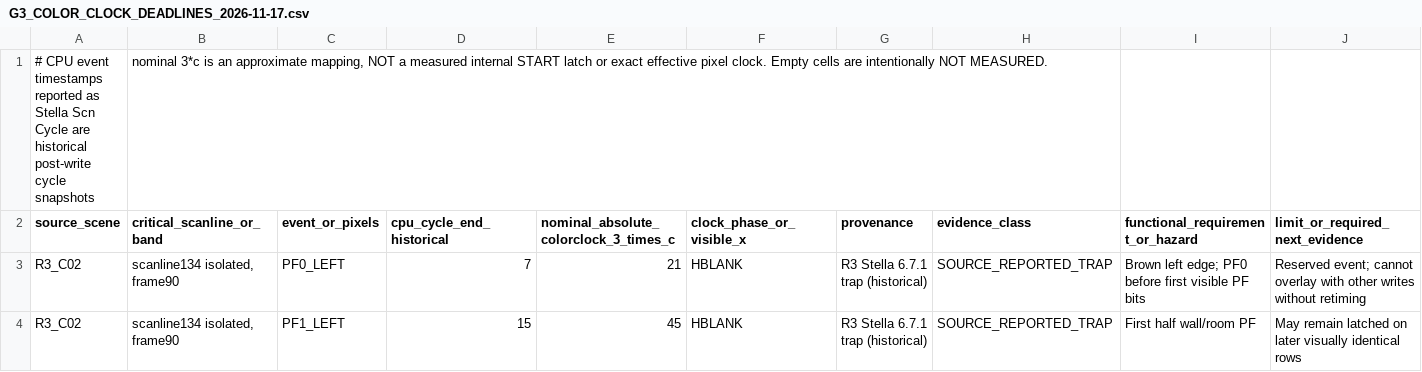
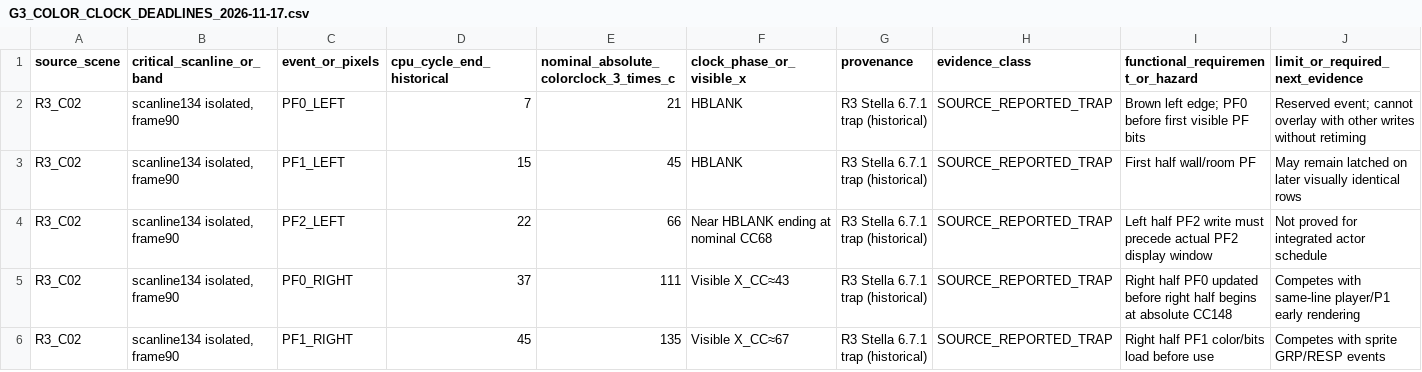
Before and after one commit to Odourman/let-me-out, a CSV file: docs/gates/G3_COLOR_CLOCK_DEADLINES_2026-11-17.csv, drawn as a sheet; only a part is shown; the shorter side is filled out with more unchanged rows.

Commit message:
docs(G3): keep color-clock timing source matrix CSV machine-readable with header first

```diff
--- a/docs/gates/G3_COLOR_CLOCK_DEADLINES_2026-11-17.csv
+++ b/docs/gates/G3_COLOR_CLOCK_DEADLINES_2026-11-17.csv
@@ -1,2 +1 @@
-# CPU event timestamps reported as Stella Scn Cycle are historical post-write cycle snapshots; nominal 3*c is an approximate mapping, NOT a measured internal START latch or exact effective pixel clock. Empty cells are intentionally NOT MEASURED.
 source_scene;critical_scanline_or_band;event_or_pixels;cpu_cycle_end_historical;nominal_absolute_colorclock_3_times_c;clock_phase_or_visible_x;provenance;evidence_class;functional_requirement_or_hazard;limit_or_required_next_evidence
```
